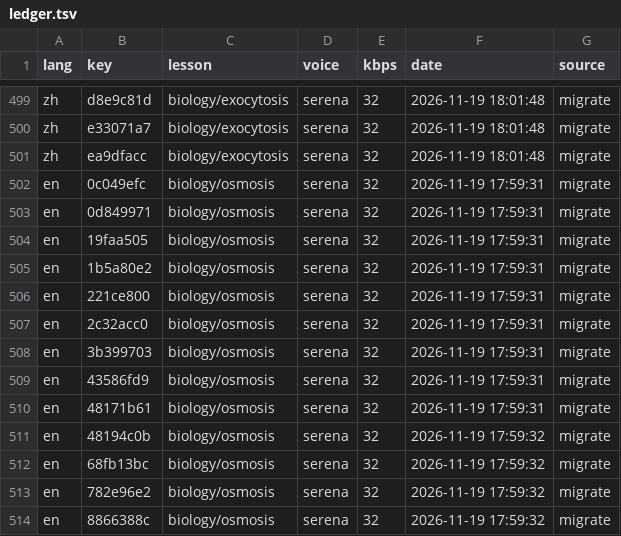
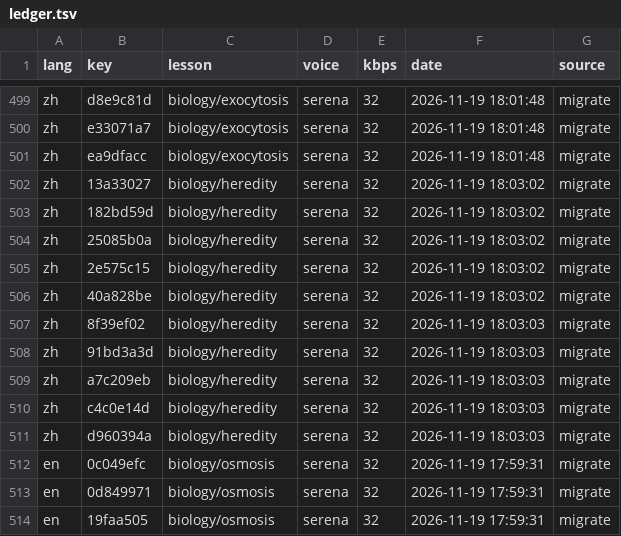
Before and after one commit to gladcolor/gc-audio-science, a TSV file: status/ledger.tsv, drawn as a sheet; only a part is shown, gaps mark what is left out; the shorter side is filled out with more unchanged rows; the diff names each change by its address in the sheet, - before the commit and + after, or states it on an @@ line.

Commit message:
biology/heredity: read-aloud (migrate) - in progress (10/20 serena)

```diff
--- a/status/ledger.tsv
+++ b/status/ledger.tsv
+row 502: zh | 13a33027 | biology/heredity | serena | 32 | 2026-11-19 18:03:02 | migrate
+row 503: zh | 182bd59d | biology/heredity | serena | 32 | 2026-11-19 18:03:02 | migrate
+row 504: zh | 25085b0a | biology/heredity | serena | 32 | 2026-11-19 18:03:02 | migrate
+row 505: zh | 2e575c15 | biology/heredity | serena | 32 | 2026-11-19 18:03:02 | migrate
+row 506: zh | 40a828be | biology/heredity | serena | 32 | 2026-11-19 18:03:02 | migrate
+row 507: zh | 8f39ef02 | biology/heredity | serena | 32 | 2026-11-19 18:03:03 | migrate
+row 508: zh | 91bd3a3d | biology/heredity | serena | 32 | 2026-11-19 18:03:03 | migrate
+row 509: zh | a7c209eb | biology/heredity | serena | 32 | 2026-11-19 18:03:03 | migrate
+row 510: zh | c4c0e14d | biology/heredity | serena | 32 | 2026-11-19 18:03:03 | migrate
+row 511: zh | d960394a | biology/heredity | serena | 32 | 2026-11-19 18:03:03 | migrate
```
Also changed, not shown: 23 other files.
